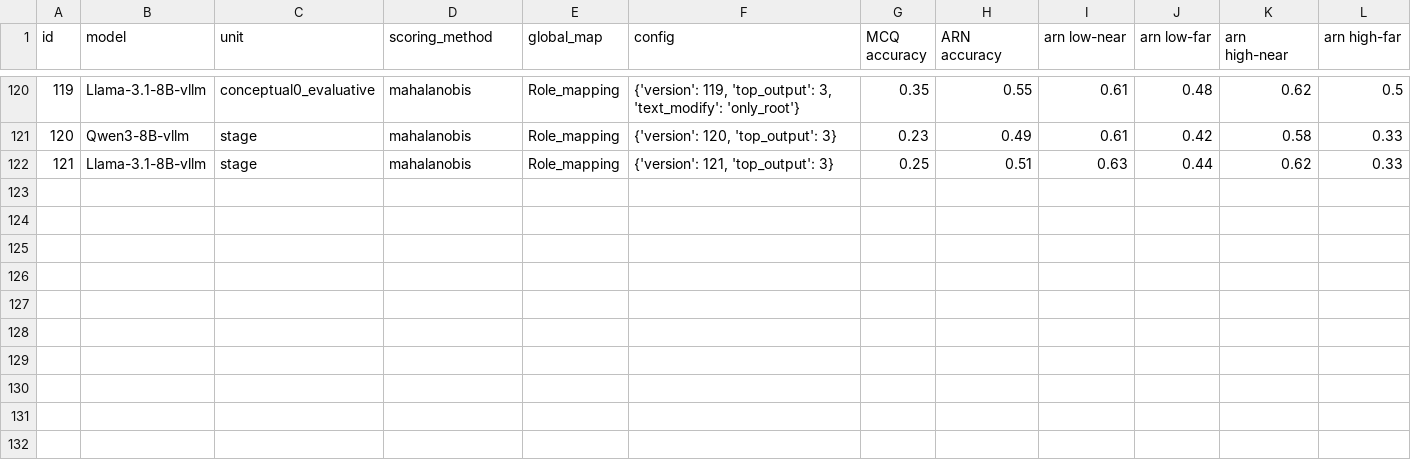
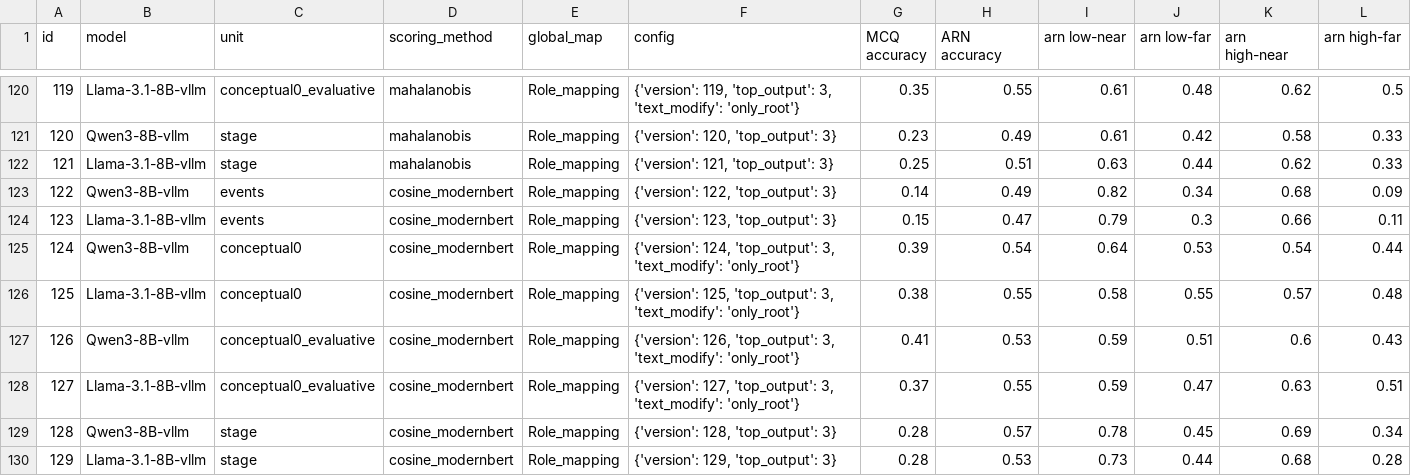
Before and after one commit to mhkhojaste/narrative-analogy, a CSV file: results/results.csv, drawn as a sheet; only a part is shown, gaps mark what is left out; the diff names each change by its address in the sheet, - before the commit and + after, or states it on an @@ line.

Commit message:
new embedding role mapping

```diff
--- a/results/results.csv
+++ b/results/results.csv
+row 123: 122 | Qwen3-8B-vllm | events | cosine_modernbert | Role_mapping | {'version': 122, 'top_output': 3} | 0.14 | 0.49 | 0.82 | 0.34 | 0.68 | 0.09
+row 124: 123 | Llama-3.1-8B-vllm | events | cosine_modernbert | Role_mapping | {'version': 123, 'top_output': 3} | 0.15 | 0.47 | 0.79 | 0.3 | 0.66 | 0.11
+row 125: 124 | Qwen3-8B-vllm | conceptual0 | cosine_modernbert | Role_mapping | {'version': 124, 'top_output': 3, 'text_modify': 'only_root'} | 0.39 | 0.54 | 0.64 | 0.53 | 0.54 | 0.44
+row 126: 125 | Llama-3.1-8B-vllm | conceptual0 | cosine_modernbert | Role_mapping | {'version': 125, 'top_output': 3, 'text_modify': 'only_root'} | 0.38 | 0.55 | 0.58 | 0.55 | 0.57 | 0.48
+row 127: 126 | Qwen3-8B-vllm | conceptual0_evaluative | cosine_modernbert | Role_mapping | {'version': 126, 'top_output': 3, 'text_modify': 'only_root'} | 0.41 | 0.53 | 0.59 | 0.51 | 0.6 | 0.43
+row 128: 127 | Llama-3.1-8B-vllm | conceptual0_evaluative | cosine_modernbert | Role_mapping | {'version': 127, 'top_output': 3, 'text_modify': 'only_root'} | 0.37 | 0.55 | 0.59 | 0.47 | 0.63 | 0.51
+row 129: 128 | Qwen3-8B-vllm | stage | cosine_modernbert | Role_mapping | {'version': 128, 'top_output': 3} | 0.28 | 0.57 | 0.78 | 0.45 | 0.69 | 0.34
+row 130: 129 | Llama-3.1-8B-vllm | stage | cosine_modernbert | Role_mapping | {'version': 129, 'top_output': 3} | 0.28 | 0.53 | 0.73 | 0.44 | 0.68 | 0.28
```
